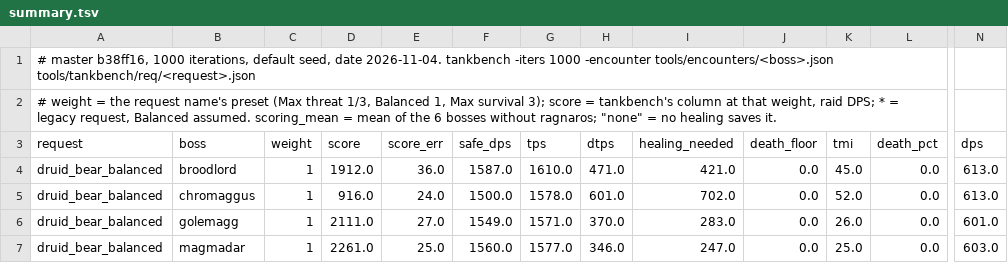
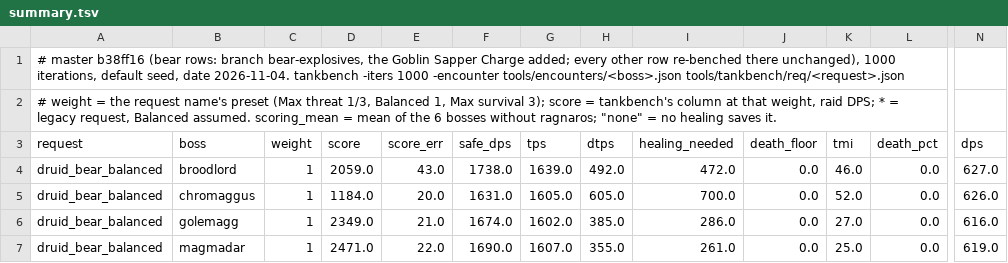
Before and after one commit to bayov/forever-sim, a TSV file: orchestration/audit/ref/tank_bench/summary.tsv, drawn as a sheet; only a part is shown, gaps mark what is left out; the diff covers the shown part only; the diff names each change by its address in the sheet, - before the commit and + after, or states it on an @@ line.

```diff
--- a/orchestration/audit/ref/tank_bench/summary.tsv
+++ b/orchestration/audit/ref/tank_bench/summary.tsv
-A1 (request): # master b38ff16, 1000 iterations,…
+A1 (request): # master b38ff16 (bear rows: branch bear-explosives, the Goblin Sapper Charge added; every other row re-benched there unchanged), 1000 iterations,…
-D4 (score): 1912.0
+D4 (score): 2059.0
-E4 (score_err): 36.0
+E4 (score_err): 43.0
-F4 (safe_dps): 1587.0
+F4 (safe_dps): 1738.0
-G4 (tps): 1610.0
+G4 (tps): 1639.0
-H4 (dtps): 471.0
+H4 (dtps): 492.0
-I4 (healing_needed): 421.0
+I4 (healing_needed): 472.0
-K4 (tmi): 45.0
+K4 (tmi): 46.0
-N4 (dps): 613.0
+N4 (dps): 627.0
-D5 (score): 916.0
+D5 (score): 1184.0
-E5 (score_err): 24.0
+E5 (score_err): 20.0
-F5 (safe_dps): 1500.0
+F5 (safe_dps): 1631.0
-G5 (tps): 1578.0
+G5 (tps): 1605.0
-H5 (dtps): 601.0
+H5 (dtps): 605.0
-I5 (healing_needed): 702.0
+I5 (healing_needed): 700.0
-N5 (dps): 613.0
+N5 (dps): 626.0
-D6 (score): 2111.0
+D6 (score): 2349.0
-E6 (score_err): 27.0
+E6 (score_err): 21.0
-F6 (safe_dps): 1549.0
+F6 (safe_dps): 1674.0
-G6 (tps): 1571.0
+G6 (tps): 1602.0
-H6 (dtps): 370.0
+H6 (dtps): 385.0
-I6 (healing_needed): 283.0
+I6 (healing_needed): 286.0
-K6 (tmi): 26.0
+K6 (tmi): 27.0
-N6 (dps): 601.0
+N6 (dps): 616.0
-D7 (score): 2261.0
+D7 (score): 2471.0
-E7 (score_err): 25.0
+E7 (score_err): 22.0
-F7 (safe_dps): 1560.0
+F7 (safe_dps): 1690.0
-G7 (tps): 1577.0
+G7 (tps): 1607.0
-H7 (dtps): 346.0
+H7 (dtps): 355.0
-I7 (healing_needed): 247.0
+I7 (healing_needed): 261.0
-N7 (dps): 603.0
+N7 (dps): 619.0
```
Also changed, not shown: 146 edited cells elsewhere in this file, 5 other files.
